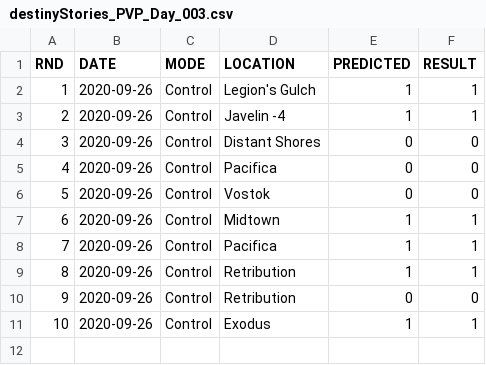
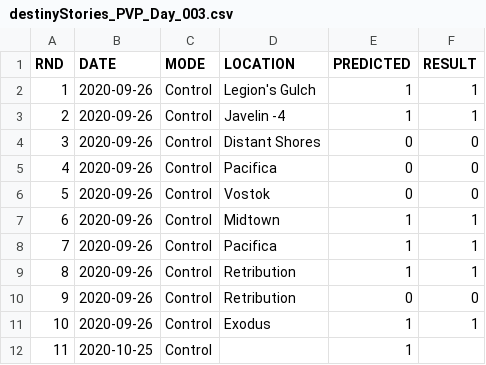
Before and after one commit to iMorpheus/DestinyPvPStories, a CSV file: destinyStories_PVP_Day_003.csv, drawn as a sheet; the diff names each change by its address in the sheet, - before the commit and + after, or states it on an @@ line.

```diff
--- a/destinyStories_PVP_Day_003.csv
+++ b/destinyStories_PVP_Day_003.csv
+row 12: 11 | 2020-10-25 | Control |  | 1
```
Also changed, not shown: DT_PvP.csv.
